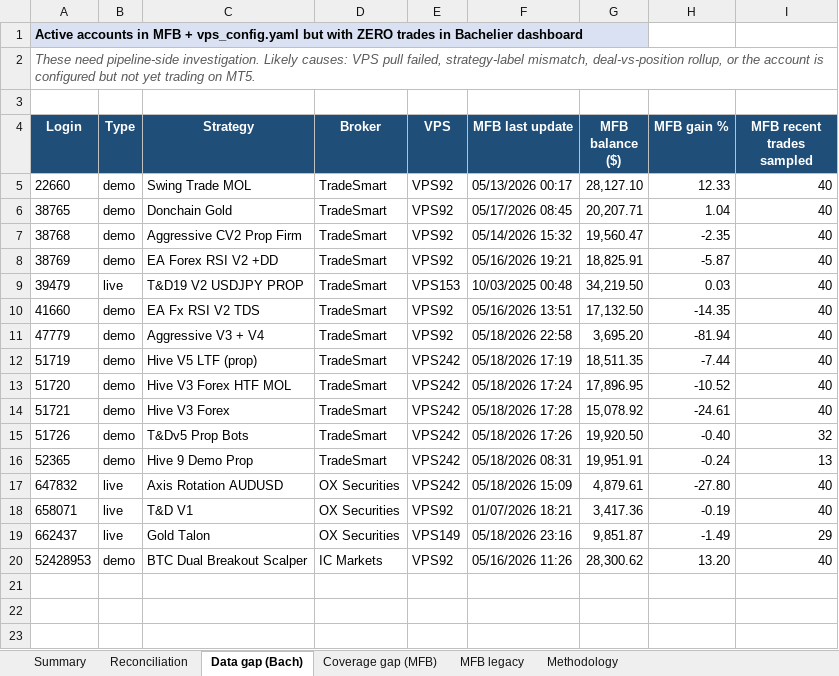
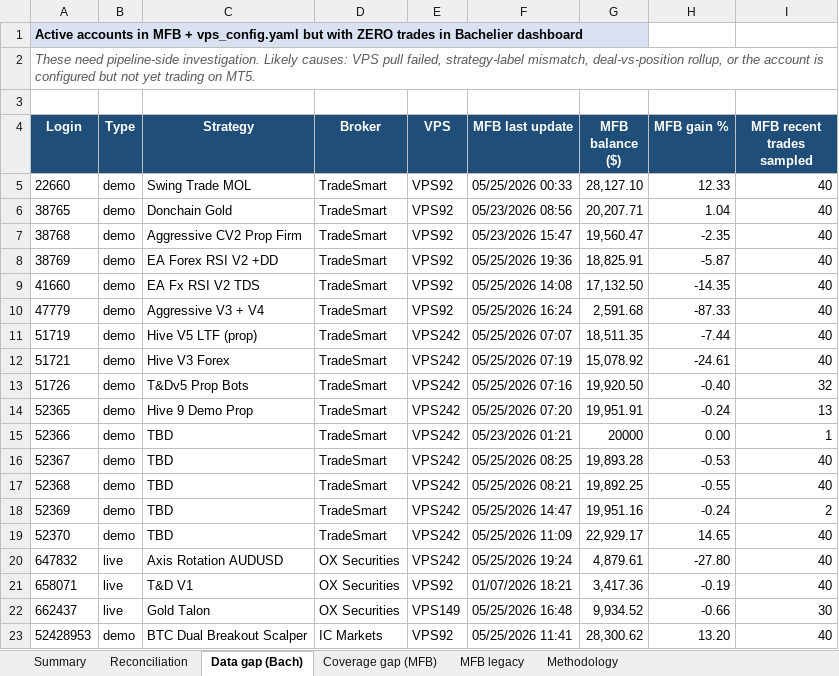
Before and after one commit to TheCryptocrat/bachelier-dashboards, an Excel workbook: MFB_Bachelier_Reconciliation_latest.xlsx, sheet Data gap (Bach), drawn as a sheet; values as stored, in another font and other column widths than the file's, no borders; removed rows and columns are numbered as before the commit, all else as after; the diff names each change by its address in the sheet, - before the commit and + after, or states it on an @@ line.

```diff
--- a/MFB_Bachelier_Reconciliation_latest.xlsx (sheet Data gap (Bach))
+++ b/MFB_Bachelier_Reconciliation_latest.xlsx (sheet Data gap (Bach))
-F5 (MFB last update): 05/13/2026 00:17
+F5 (MFB last update): 05/25/2026 00:33
-F6 (MFB last update): 05/17/2026 08:45
+F6 (MFB last update): 05/23/2026 08:56
-F7 (MFB last update): 05/14/2026 15:32
+F7 (MFB last update): 05/23/2026 15:47
-F8 (MFB last update): 05/16/2026 19:21
+F8 (MFB last update): 05/25/2026 19:36
-row 9: 39479 | live | T&D19 V2 USDJPY PROP | TradeSmart | VPS153 | 10/03/2025 00:48 | 34,219.50 | 0.03 | 40
-F9 (MFB last update): 05/16/2026 13:51
+F9 (MFB last update): 05/25/2026 14:08
-F10 (MFB last update): 05/18/2026 22:58
+F10 (MFB last update): 05/25/2026 16:24
-G10 (MFB balance ($)): 3,695.20
+G10 (MFB balance ($)): 2,591.68
-H10 (MFB gain %): -81.94
+H10 (MFB gain %): -87.33
-F11 (MFB last update): 05/18/2026 17:19
+F11 (MFB last update): 05/25/2026 07:07
-row 13: 51720 | demo | Hive V3 Forex HTF MOL | TradeSmart | VPS242 | 05/18/2026 17:24 | 17,896.95 | -10.52 | 40
-F12 (MFB last update): 05/18/2026 17:28
+F12 (MFB last update): 05/25/2026 07:19
-F13 (MFB last update): 05/18/2026 17:26
+F13 (MFB last update): 05/25/2026 07:16
-F14 (MFB last update): 05/18/2026 08:31
+F14 (MFB last update): 05/25/2026 07:20
+row 15: 52366 | demo | TBD | TradeSmart | VPS242 | 05/23/2026 01:21 | 20000 | 0.00 | 1
+row 16: 52367 | demo | TBD | TradeSmart | VPS242 | 05/25/2026 08:25 | 19,893.28 | -0.53 | 40
+row 17: 52368 | demo | TBD | TradeSmart | VPS242 | 05/25/2026 08:21 | 19,892.25 | -0.55 | 40
+row 18: 52369 | demo | TBD | TradeSmart | VPS242 | 05/25/2026 14:47 | 19,951.16 | -0.24 | 2
+row 19: 52370 | demo | TBD | TradeSmart | VPS242 | 05/25/2026 11:09 | 22,929.17 | 14.65 | 40
-F20 (MFB last update): 05/18/2026 15:09
+F20 (MFB last update): 05/25/2026 19:24
-F22 (MFB last update): 05/18/2026 23:16
+F22 (MFB last update): 05/25/2026 16:48
-G22 (MFB balance ($)): 9,851.87
+G22 (MFB balance ($)): 9,934.52
-H22 (MFB gain %): -1.49
+H22 (MFB gain %): -0.66
-I22 (MFB recent trades sampled): 29
+I22 (MFB recent trades sampled): 30
-F23 (MFB last update): 05/16/2026 11:26
+F23 (MFB last update): 05/25/2026 11:41
```
Also changed, not shown: sheet Reconciliation, sheet MFB legacy, sheet Coverage gap (MFB), sheet Summary, 4 other files.
